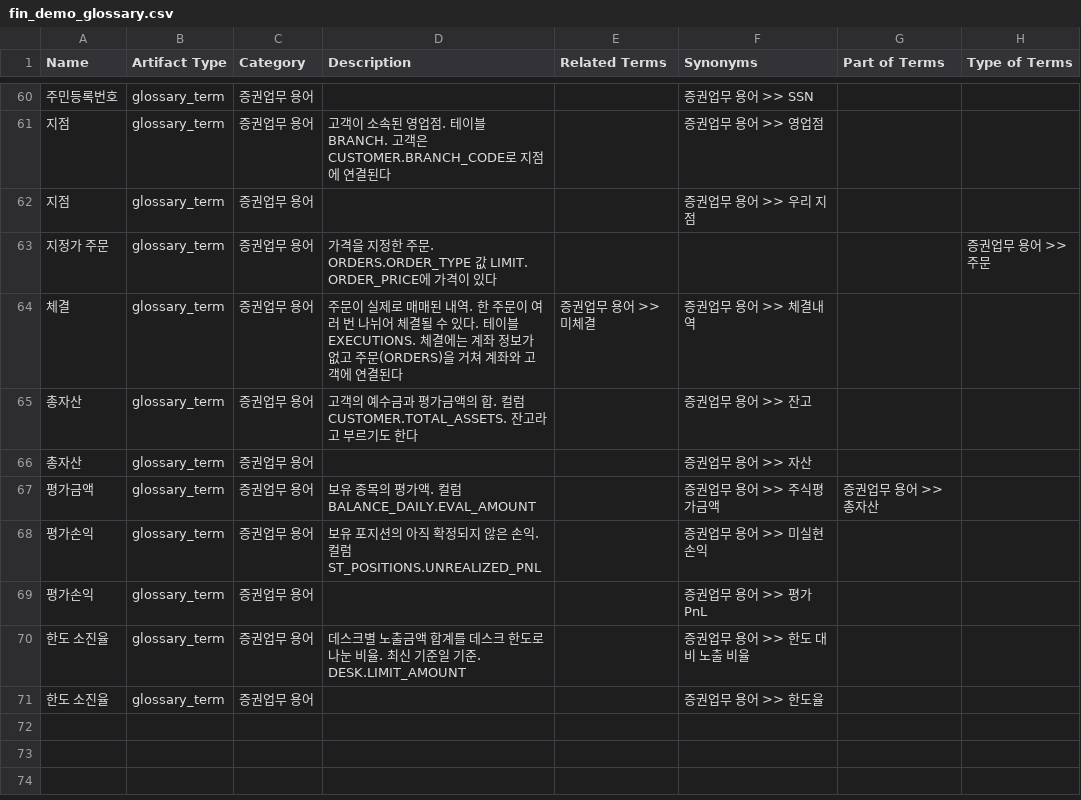
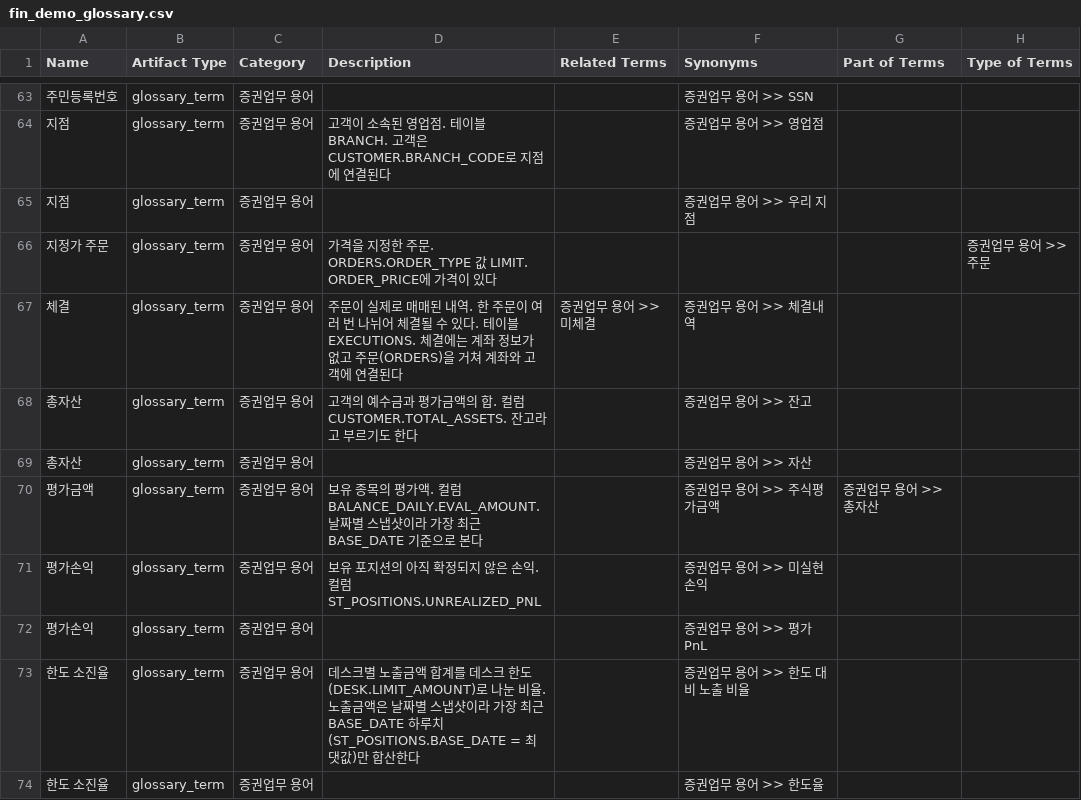
Before and after one commit to parkjiyon7/NL2SQL, a CSV file: option_b_watsonxdata/glossary/fin_demo_glossary.csv, drawn as a sheet; only a part is shown, gaps mark what is left out; addresses are those after the commit; the diff covers the shown part only; the diff names each change by its address in the sheet, - before the commit and + after, or states it on an @@ line.

```diff
--- a/option_b_watsonxdata/glossary/fin_demo_glossary.csv
+++ b/option_b_watsonxdata/glossary/fin_demo_glossary.csv
-D70 (Description): …럼 BALANCE_DAILY.EVAL_AMOUNT
+D70 (Description): …럼 BALANCE_DAILY.EVAL_AMOUNT. 날짜별 스냅샷이라 가장 최근 BASE_DATE 기준으로 본다
-D73 (Description): …크 한도로 나눈 비율. 최신 기준일 기준. DESK.LIMIT_AMOUNT
+D73 (Description): …크 한도(DESK.LIMIT_AMOUNT)로 나눈 비율. 노출금액은 날짜별 스냅샷이라 가장 최근 BASE_DATE 하루치(ST_POSITIONS.BASE_DATE = 최댓값)만 합산한다
```
Also changed, not shown: 6 added rows and 3 edited cells elsewhere in this file, 18 other files.
